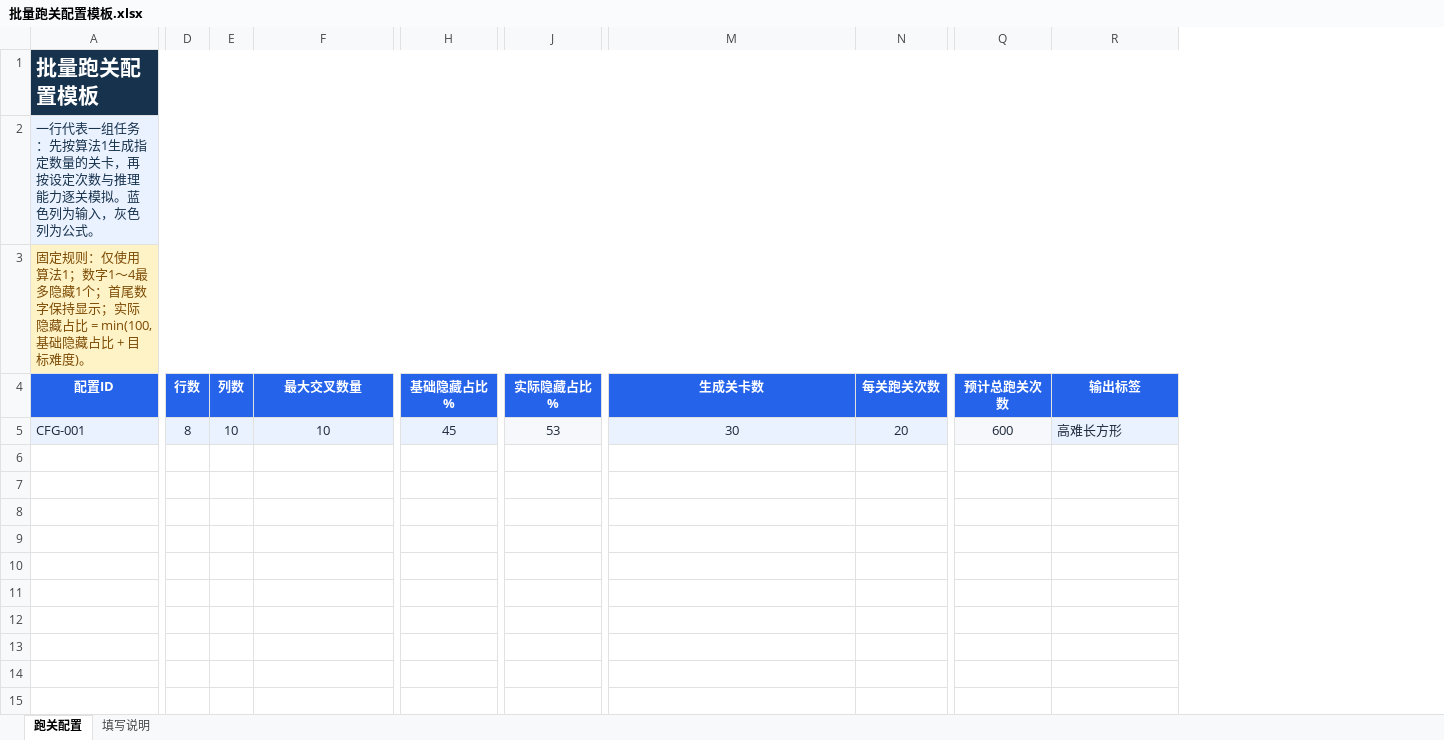
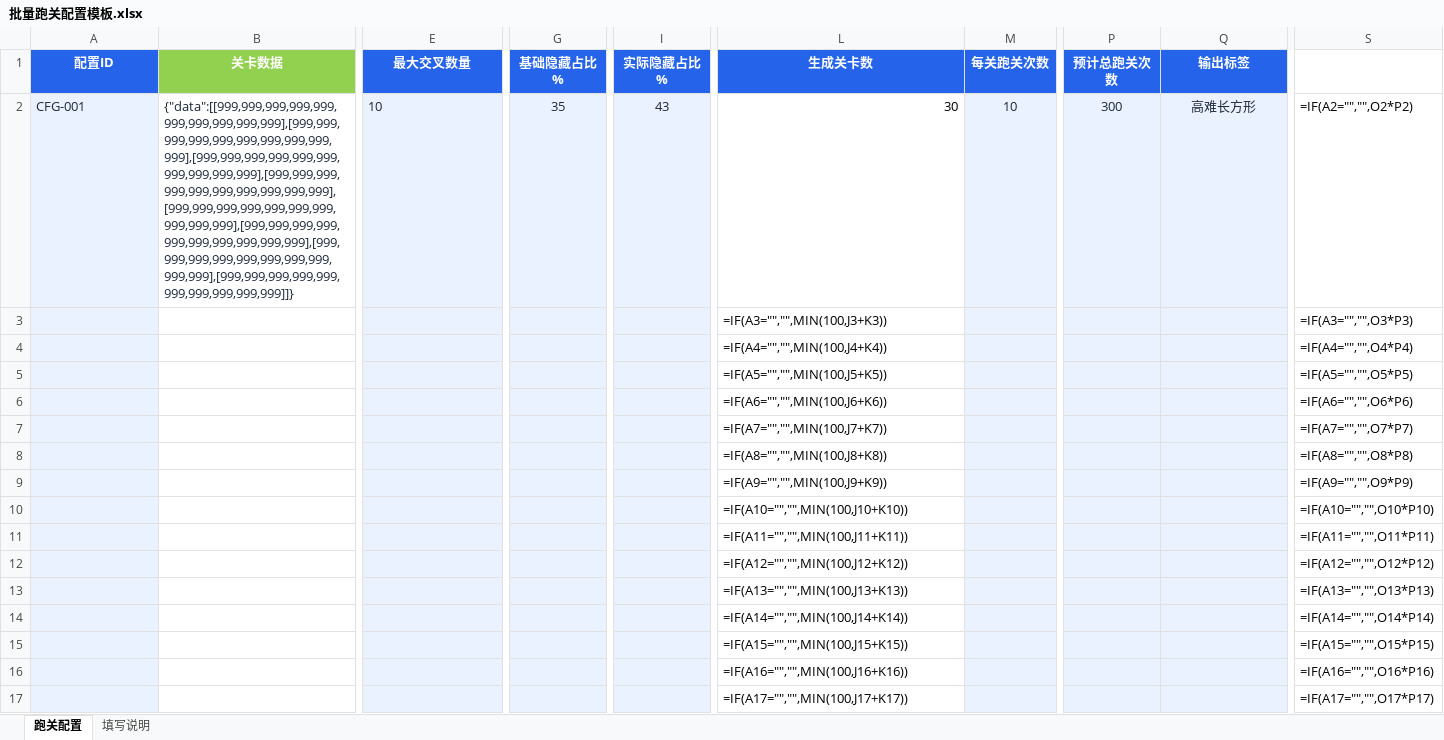
Before and after one commit to sgggom/NumberConnect, an Excel workbook: excel/批量跑关配置模板.xlsx, sheet 跑关配置, drawn as a sheet; only a part is shown, gaps mark what is left out; values as stored, in another font and other column widths than the file's, no borders; formulas without a stored value are shown as written; conditional formats not drawn; removed rows and columns are numbered as before the commit, all else as after; rows hold the shown columns only; the diff covers the shown part only; the diff names each change by its address in the sheet, - before the commit and + after, or states it on an @@ line.

```diff
--- a/excel/批量跑关配置模板.xlsx (sheet 跑关配置)
+++ b/excel/批量跑关配置模板.xlsx (sheet 跑关配置)
+column B (关卡数据), row 2: {"data":[[999,999,999,999,999,999,999,999,999,999],[999,999,999,999,999,999,999,999,999,999],[999,999,999,999,999,999,999,999,999,999],[999,999,999,999,999,999,999,999,999,999],[999,999,999,999,999,999,999,999,999,999],[999,999,999,999,999,999,999,999,999,999],[999,999,999,999,999,999,999,999,999,999],[999,999,999,999,999,999,999,999,999,999]]}
-column D (行数), row 5: 8
-column E (列数), row 5: 10
+column S, row 2: =IF(A2="","",O2*P2)
-row 1: 批量跑关配置模板
-row 2: 一行代表一组任务：先按算法1生成指定数量的关卡，再按设定次数与推理能力逐关模拟。蓝色列为输入，灰色列为公式。
-row 3: 固定规则：仅使用算法1；数字1～4最多隐藏1个；首尾数字保持显示；实际隐藏占比 = min(100, 基础隐藏占比 + 目标难度)。
-E2 alignment: center
+E2 alignment: left
-G2 (基础隐藏占比 %): 45
+G2 (基础隐藏占比 %): 35
-I2 (实际隐藏占比 %): 53
+I2 (实际隐藏占比 %): 43
@@ L2 fill: #EAF2FF → none, text colour: #1E293B → black, alignment: center → right @@
-M2 (每关跑关次数): 20
+M2 (每关跑关次数): 10
-P2 (预计总跑关次数): 600
+P2 (预计总跑关次数): 300
-Q2 alignment: left
+Q2 alignment: center
+row 3:  |  |  |  |  | =IF(A3="","",MIN(100,J3+K3)) |  |  |  | =IF(A3="","",O3*P3)
+row 4:  |  |  |  |  | =IF(A4="","",MIN(100,J4+K4)) |  |  |  | =IF(A4="","",O4*P4)
+row 5:  |  |  |  |  | =IF(A5="","",MIN(100,J5+K5)) |  |  |  | =IF(A5="","",O5*P5)
+row 6:  |  |  |  |  | =IF(A6="","",MIN(100,J6+K6)) |  |  |  | =IF(A6="","",O6*P6)
+row 7:  |  |  |  |  | =IF(A7="","",MIN(100,J7+K7)) |  |  |  | =IF(A7="","",O7*P7)
+row 8:  |  |  |  |  | =IF(A8="","",MIN(100,J8+K8)) |  |  |  | =IF(A8="","",O8*P8)
+row 9:  |  |  |  |  | =IF(A9="","",MIN(100,J9+K9)) |  |  |  | =IF(A9="","",O9*P9)
+row 10:  |  |  |  |  | =IF(A10="","",MIN(100,J10+K10)) |  |  |  | =IF(A10="","",O10*P10)
+row 11:  |  |  |  |  | =IF(A11="","",MIN(100,J11+K11)) |  |  |  | =IF(A11="","",O11*P11)
+row 12:  |  |  |  |  | =IF(A12="","",MIN(100,J12+K12)) |  |  |  | =IF(A12="","",O12*P12)
+row 13:  |  |  |  |  | =IF(A13="","",MIN(100,J13+K13)) |  |  |  | =IF(A13="","",O13*P13)
+row 14:  |  |  |  |  | =IF(A14="","",MIN(100,J14+K14)) |  |  |  | =IF(A14="","",O14*P14)
+row 15:  |  |  |  |  | =IF(A15="","",MIN(100,J15+K15)) |  |  |  | =IF(A15="","",O15*P15)
+row 16:  |  |  |  |  | =IF(A16="","",MIN(100,J16+K16)) |  |  |  | =IF(A16="","",O16*P16)
+row 17:  |  |  |  |  | =IF(A17="","",MIN(100,J17+K17)) |  |  |  | =IF(A17="","",O17*P17)
```
Also changed, not shown: 64 added rows and cell formats elsewhere in this sheet, sheet 填写说明, formulas that keep their value, 12 other files.
